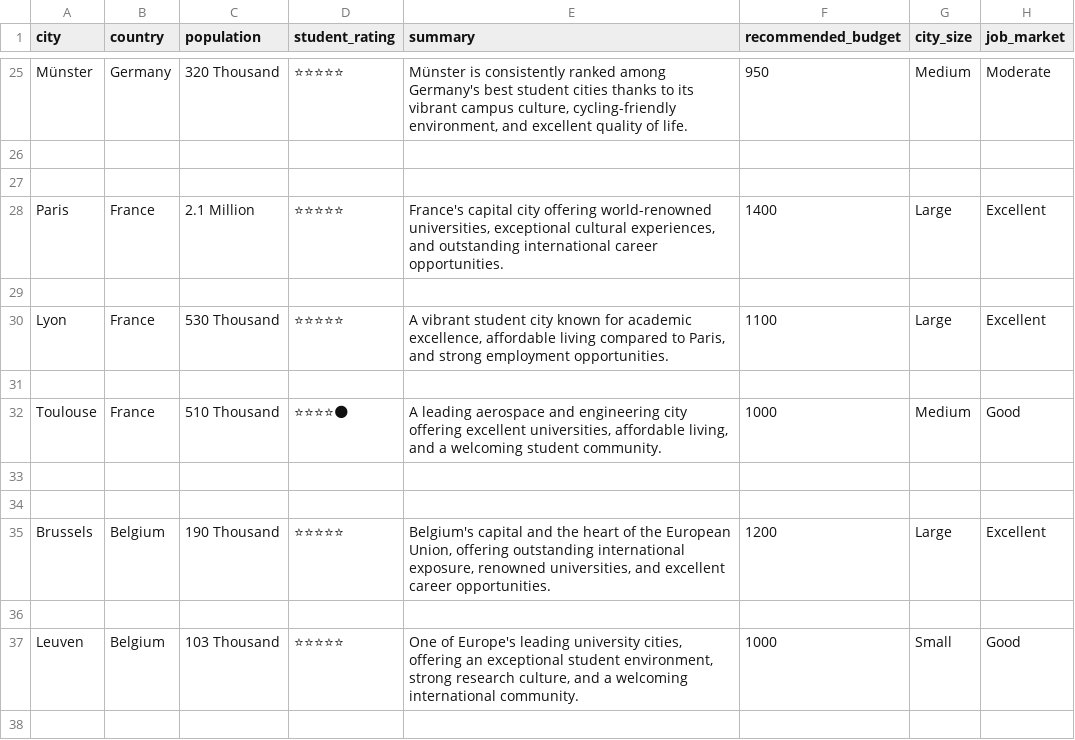
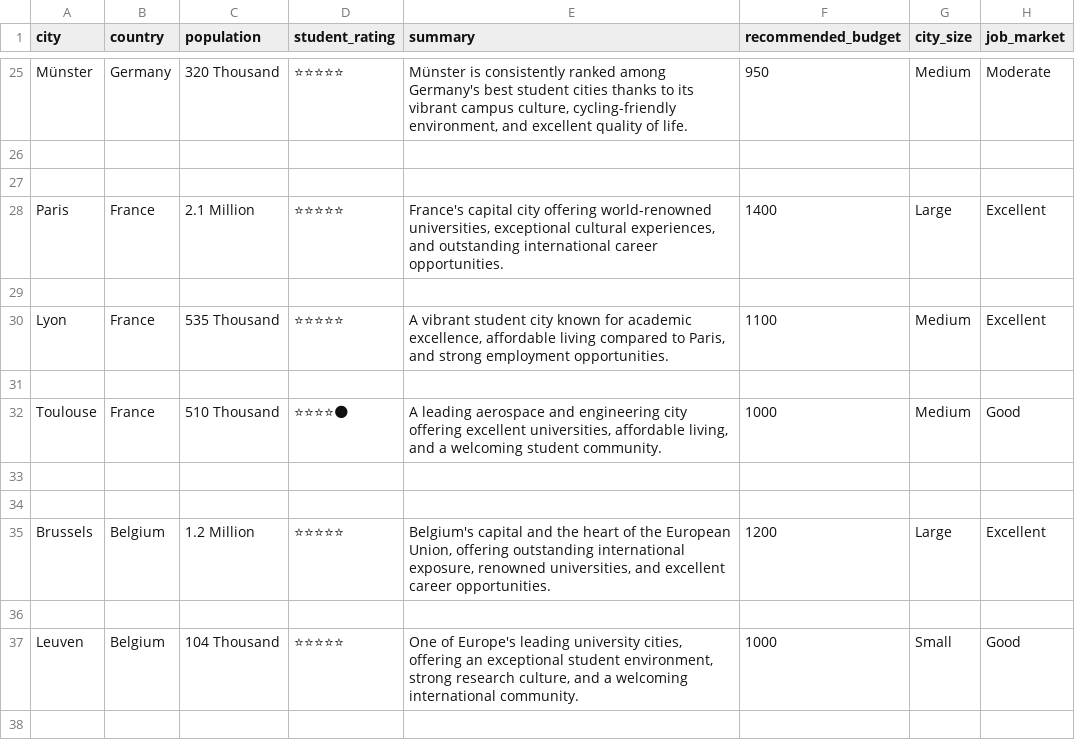
Before and after one commit to officialchetann/EdMenX, a CSV file: data/city_info.csv, drawn as a sheet; only a part is shown, gaps mark what is left out; the diff covers the shown part only; the diff names each change by its address in the sheet, - before the commit and + after, or states it on an @@ line.

Commit message:
Completed city and university datasets.

```diff
--- a/data/city_info.csv
+++ b/data/city_info.csv
-C30 (population): 530 Thousand
+C30 (population): 535 Thousand
-G30 (city_size): Large
+G30 (city_size): Medium
-C35 (population): 190 Thousand
+C35 (population): 1.2 Million
-C37 (population): 103 Thousand
+C37 (population): 104 Thousand
```
Also changed, not shown: 10 edited cells elsewhere in this file, data/cities.csv, 2 other files.
